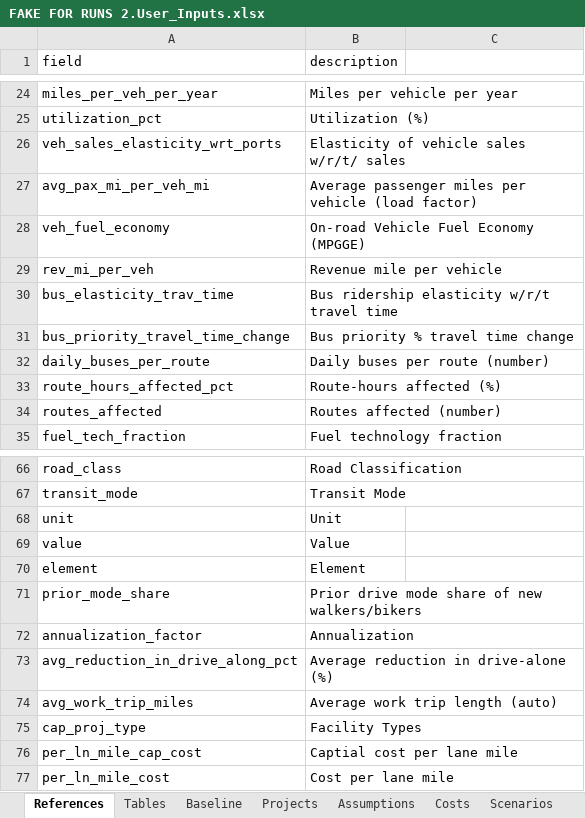
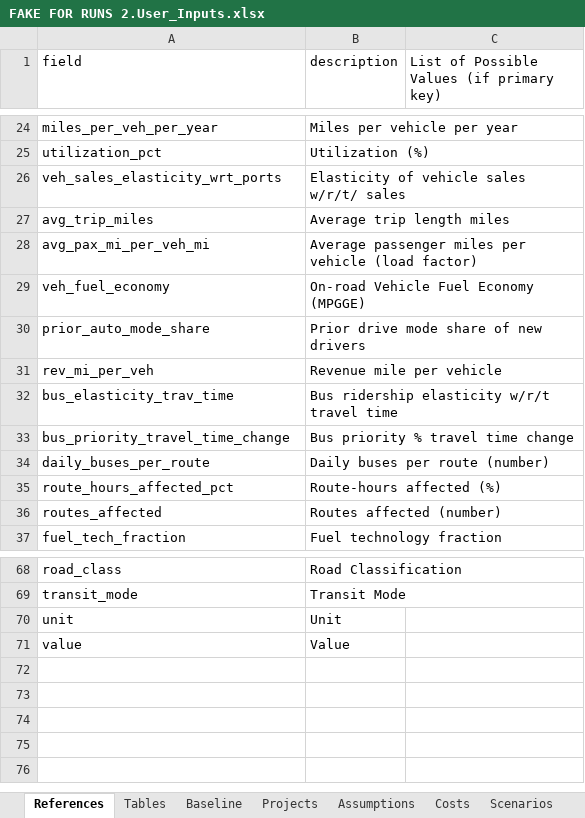
Before and after one commit to camsys/TEACART, an Excel workbook: data/FAKE FOR RUNS 2.User_Inputs.xlsx, sheet References, drawn as a sheet; only a part is shown, gaps mark what is left out; values as stored, in another font and other column widths than the file's, no borders; table styles not drawn; removed rows and columns are numbered as before the commit, all else as after; the diff names each change by its address in the sheet, - before the commit and + after, or states it on an @@ line.

```diff
--- a/data/FAKE FOR RUNS 2.User_Inputs.xlsx (sheet References)
+++ b/data/FAKE FOR RUNS 2.User_Inputs.xlsx (sheet References)
-C1: (empty)
+C1: List of Possible Values (if primary key)
+row 27: avg_trip_miles | Average trip length miles
+row 30: prior_auto_mode_share | Prior drive mode share of new drivers
-row 70: element | Element
-row 71: prior_mode_share | Prior drive mode share of new walkers/bikers
-row 72: annualization_factor | Annualization
-row 73: avg_reduction_in_drive_along_pct | Average reduction in drive-alone (%)
-row 74: avg_work_trip_miles | Average work trip length (auto)
-row 75: cap_proj_type | Facility Types
-row 76: per_ln_mile_cap_cost | Captial cost per lane mile
-row 77: per_ln_mile_cost | Cost per lane mile
```
Also changed, not shown: sheet Costs, sheet Projects, sheet Assumptions, sheet Tables, sheet Baseline, sheet Advanced, hidden cells, 5 other files.
